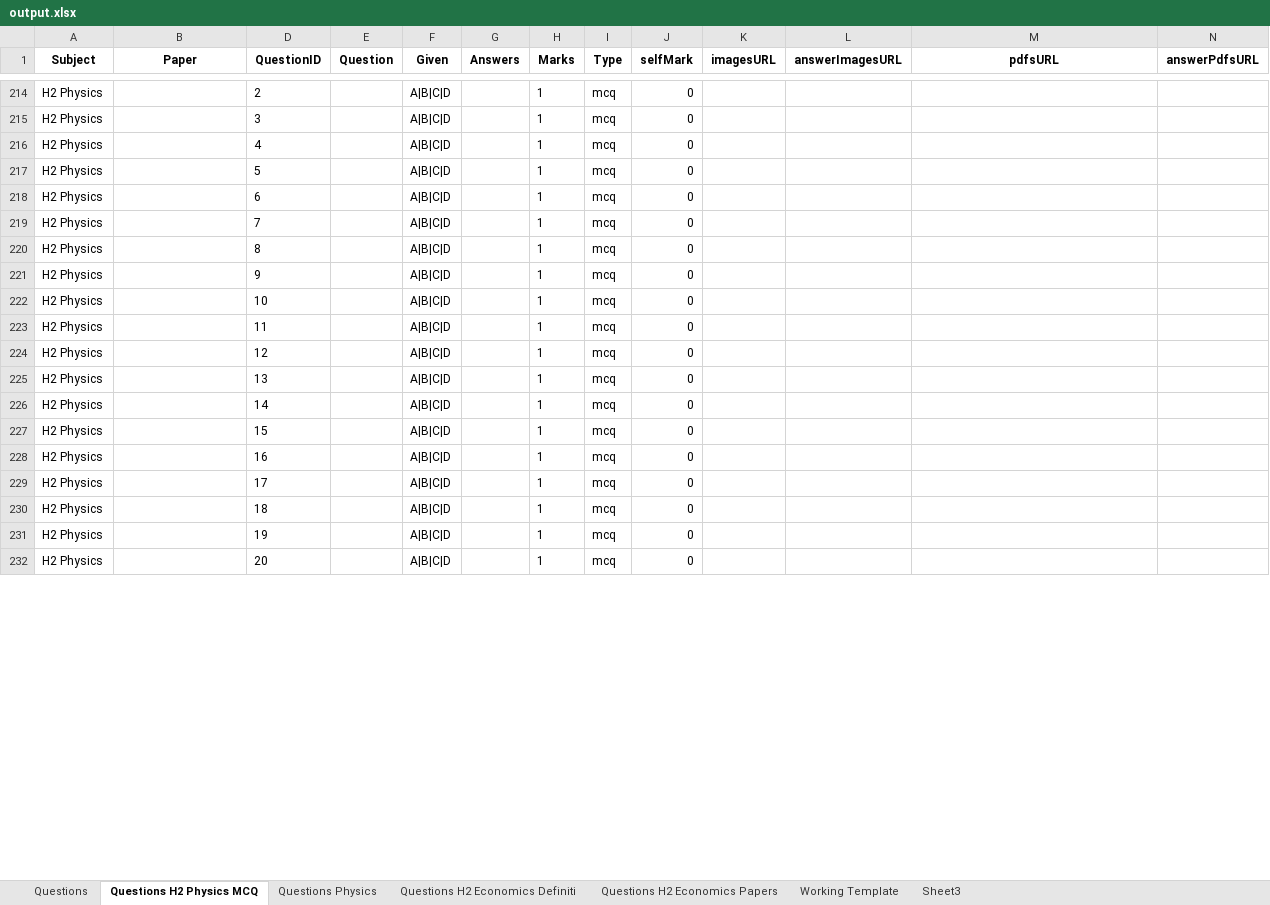
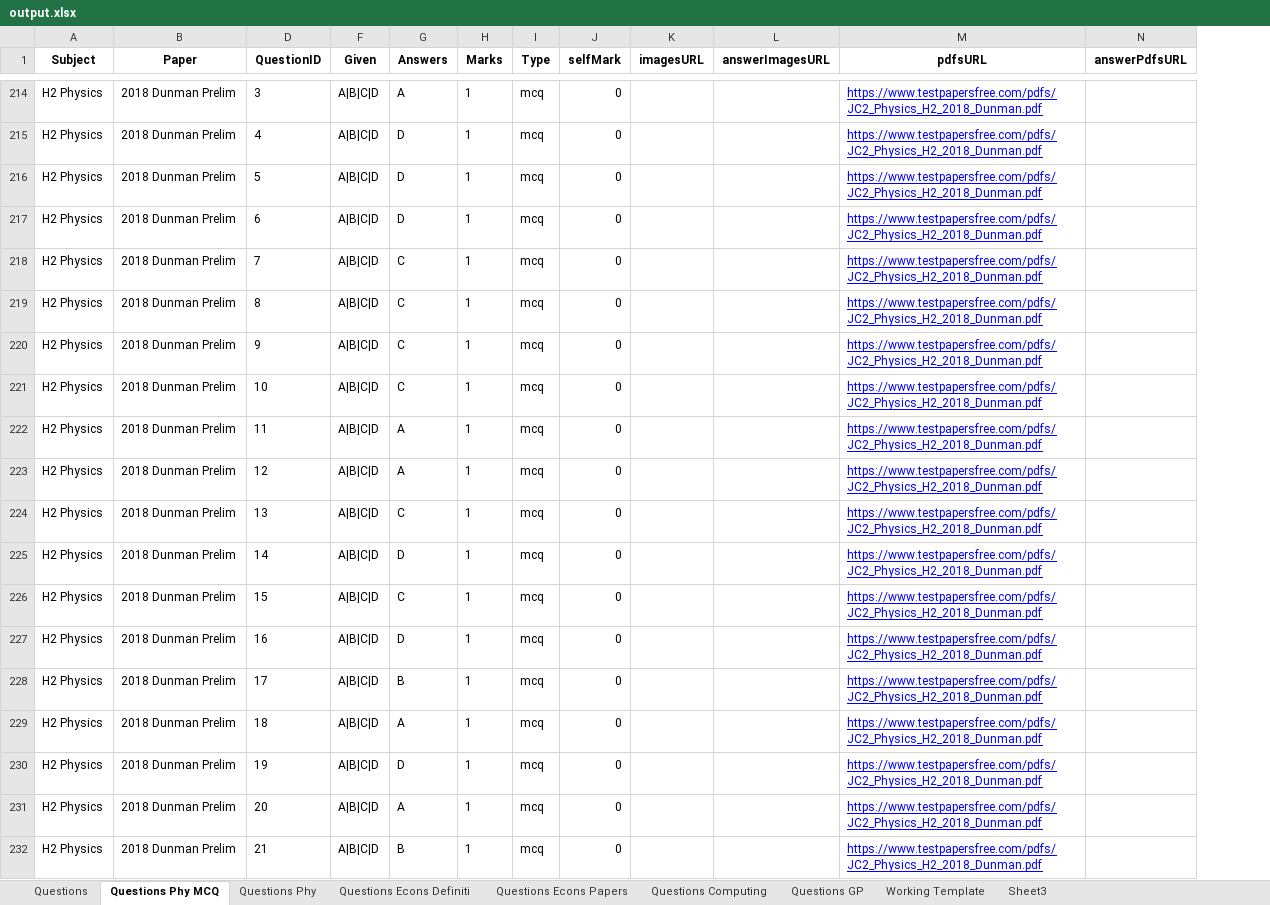
Before and after one commit to Hackin7/ExamSnippet, an Excel workbook: Tools/Excel Management System/output.xlsx, sheet Questions Phy MCQ, drawn as a sheet; only a part is shown, gaps mark what is left out; values as stored, in another font and other column widths than the file's, no borders; charts and pictures not drawn; the diff covers the shown part only; the diff names each change by its address in the sheet, - before the commit and + after, or states it on an @@ line.

```diff
--- a/Tools/Excel Management System/output.xlsx (sheet Questions Phy MCQ)
+++ b/Tools/Excel Management System/output.xlsx (sheet Questions Phy MCQ)
-sheet tab: Questions H2 Physics MCQ
+sheet tab: Questions Phy MCQ
-sheet tab: Questions Physics
+sheet tab: Questions Phy
-sheet tab: Questions H2 Economics Definiti
+sheet tab: Questions Econs Definiti
-sheet tab: Questions H2 Economics Papers
+sheet tab: Questions Econs Papers
+sheet tab: Questions Computing
+sheet tab: Questions GP
@@ column E (Question) hidden, empty @@
-B214:B232 (Paper): (empty)
+B214:B232 (Paper): 2018 Dunman Prelim
-D214 (QuestionID): 2
+D214 (QuestionID): 3
-G214 (Answers): (empty)
+G214 (Answers): A
-M214:M232 (pdfsURL): (empty)
+M214:M232 (pdfsURL): https://www.testpapersfree.com/pdfs/JC2_Physics_H2_2018_Dunman.pdf
-D215 (QuestionID): 3
+D215 (QuestionID): 4
-G215:G217 (Answers): (empty)
+G215:G217 (Answers): D
-D216 (QuestionID): 4
+D216 (QuestionID): 5
-D217 (QuestionID): 5
+D217 (QuestionID): 6
-D218 (QuestionID): 6
+D218 (QuestionID): 7
-G218:G221 (Answers): (empty)
+G218:G221 (Answers): C
-D219 (QuestionID): 7
+D219 (QuestionID): 8
-D220 (QuestionID): 8
+D220 (QuestionID): 9
-D221 (QuestionID): 9
+D221 (QuestionID): 10
-D222 (QuestionID): 10
+D222 (QuestionID): 11
-G222:G223 (Answers): (empty)
+G222:G223 (Answers): A
-D223 (QuestionID): 11
+D223 (QuestionID): 12
-D224 (QuestionID): 12
+D224 (QuestionID): 13
-G224 (Answers): (empty)
+G224 (Answers): C
-D225 (QuestionID): 13
+D225 (QuestionID): 14
-G225 (Answers): (empty)
+G225 (Answers): D
-D226 (QuestionID): 14
+D226 (QuestionID): 15
-G226 (Answers): (empty)
+G226 (Answers): C
-D227 (QuestionID): 15
+D227 (QuestionID): 16
-G227 (Answers): (empty)
+G227 (Answers): D
-D228 (QuestionID): 16
+D228 (QuestionID): 17
-G228 (Answers): (empty)
+G228 (Answers): B
-D229 (QuestionID): 17
+D229 (QuestionID): 18
-G229 (Answers): (empty)
+G229 (Answers): A
-D230 (QuestionID): 18
+D230 (QuestionID): 19
-G230 (Answers): (empty)
+G230 (Answers): D
-D231 (QuestionID): 19
+D231 (QuestionID): 20
-G231 (Answers): (empty)
+G231 (Answers): A
-D232 (QuestionID): 20
+D232 (QuestionID): 21
-G232 (Answers): (empty)
+G232 (Answers): B
```
Also changed, not shown: 412 edited cells elsewhere in this sheet, charts or pictures, 1 other file.
